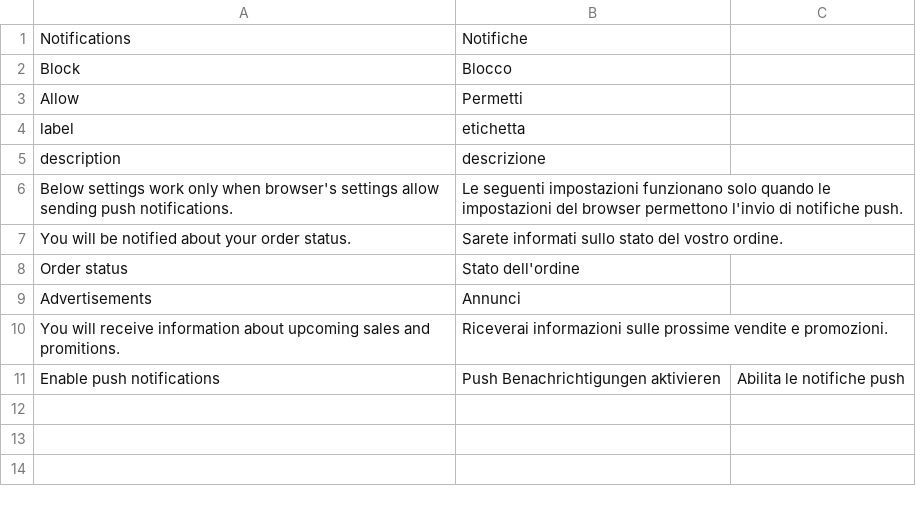
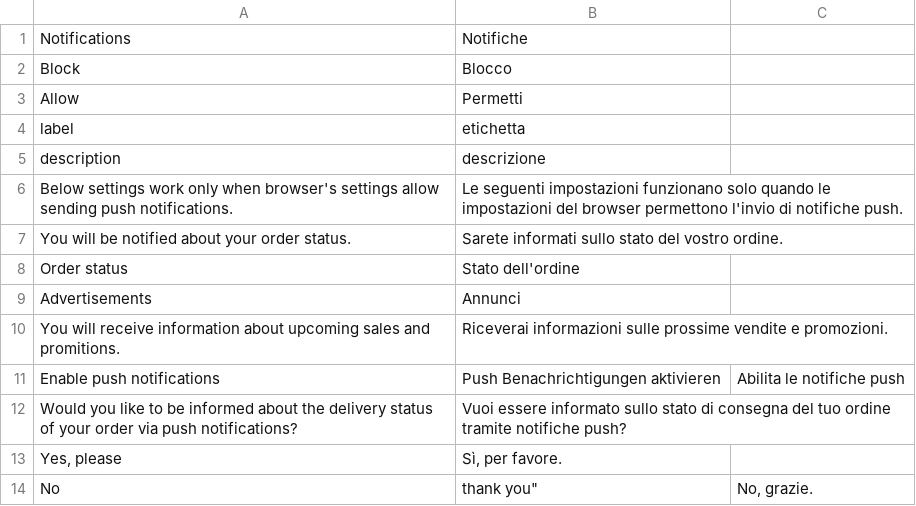
Before and after one commit to magesuite/pwa-notifications, a CSV file: i18n/it_IT.csv, drawn as a sheet.

Commit message:
Update it_IT.csv

```diff
--- a/i18n/it_IT.csv
+++ b/i18n/it_IT.csv
@@ -11 +11,4 @@ description,descrizione
 "Enable push notifications","Push Benachrichtigungen aktivieren","Abilita le notifiche push"
+"Would you like to be informed about the delivery status of your order via push notifications?","Vuoi essere informato sullo stato di consegna del tuo ordine tramite notifiche push?"
+"Yes, please","Sì, per favore."
+""No, thank you","No, grazie."
```
